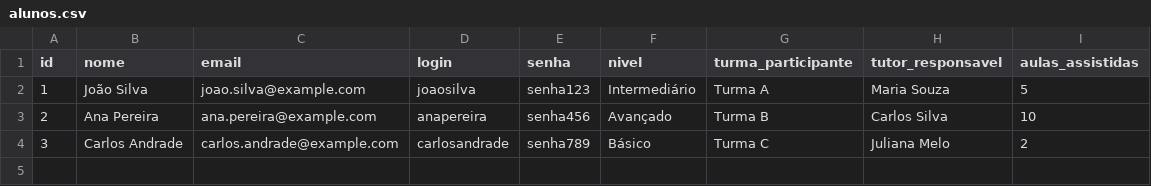
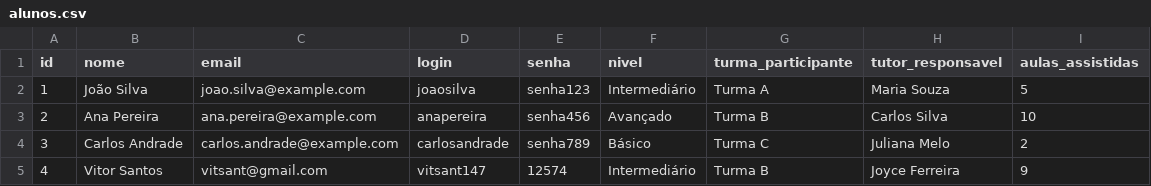
Before and after one commit to AirtonDoug/tutor-idiomas, a CSV file: alunos.csv, drawn as a sheet.

Commit message:
função de contar alunos no csv implementada

```diff
--- a/alunos.csv
+++ b/alunos.csv
@@ -4 +4,2 @@ id,nome,email,login,senha,nivel,turma_participante,tutor_responsavel,aulas_assis
 3,Carlos Andrade,carlos.andrade@example.com,carlosandrade,senha789,Básico,Turma C,Juliana Melo,2
+4,Vitor Santos,vitsant@gmail.com,vitsant147,12574,Intermediário,Turma B,Joyce Ferreira,9
```
Also changed, not shown: 1 other file.
